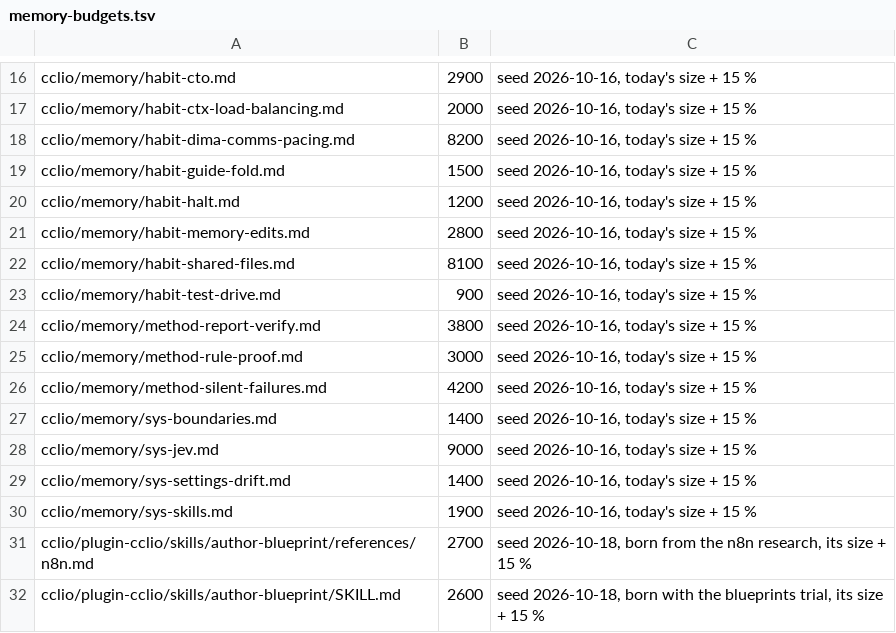
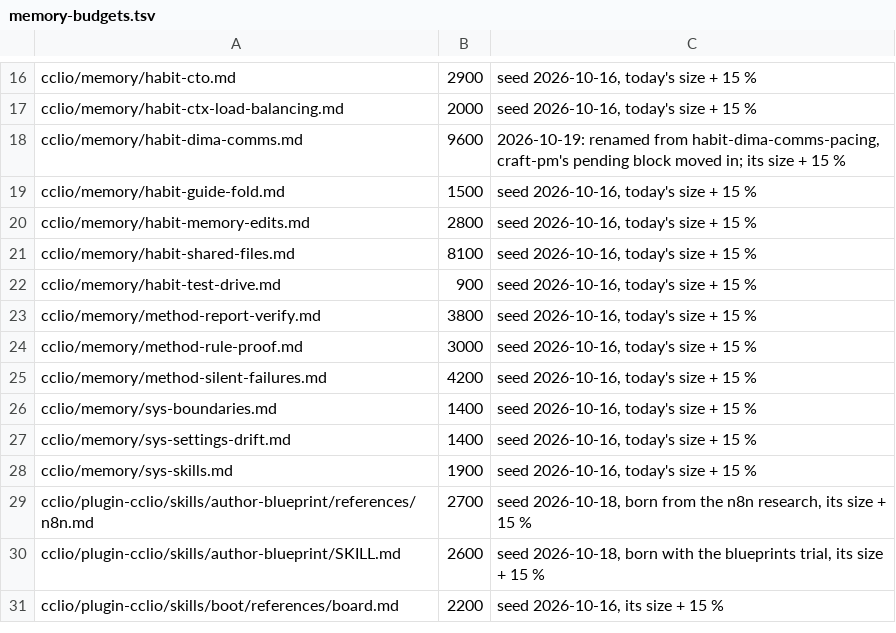
Before and after one commit to dvakatsiienko/frame, a TSV file: recipes/nurture-memory/scripts/memory-budgets.tsv, drawn as a sheet; only a part is shown, gaps mark what is left out; the shorter side is filled out with more unchanged rows; removed rows and columns are numbered as before the commit, all else as after; the diff names each change by its address in the sheet, - before the commit and + after, or states it on an @@ line.

Commit message:
📜 cclio: memory shake — one comms home, jev to the shelf, watch:add, halt in its skill
- habit-dima-comms-pacing → habit-dima-comms, craft-pm's pending block moved in; craft-pm is pm only; 14 references renamed
- sys-jev → docs/knowledge/jev.md (shelf frontmatter, a core section); the recipe, skill-router comment, reminder and two research docs point at it
- pnpm watch:add <url> (schedule/jobs/x-changedetector/watch-add.ts + test): skips a known url, a github issue or pr becomes an api watch; habit-shared-files keeps the trigger and the verb
- habit-halt folded into the cclio:halt description, the leaf trashed; cclio plugin bumped
- cclio/AGENTS.md: the bare «todos» convention cut (dima's 10-17 edit)

Agent: cclio · Claude Opus 5.5

```diff
--- a/recipes/nurture-memory/scripts/memory-budgets.tsv
+++ b/recipes/nurture-memory/scripts/memory-budgets.tsv
-row 18: cclio/memory/habit-dima-comms-pacing.md | 8200 | seed 2026-10-16, today's size + 15 %
+row 18: cclio/memory/habit-dima-comms.md | 9600 | 2026-10-19: renamed from habit-dima-comms-pacing, craft-pm's pending block moved in; its size + 15 %
-row 20: cclio/memory/habit-halt.md | 1200 | seed 2026-10-16, today's size + 15 %
-row 28: cclio/memory/sys-jev.md | 9000 | seed 2026-10-16, today's size + 15 %
```
Also changed, not shown: 26 other files.
